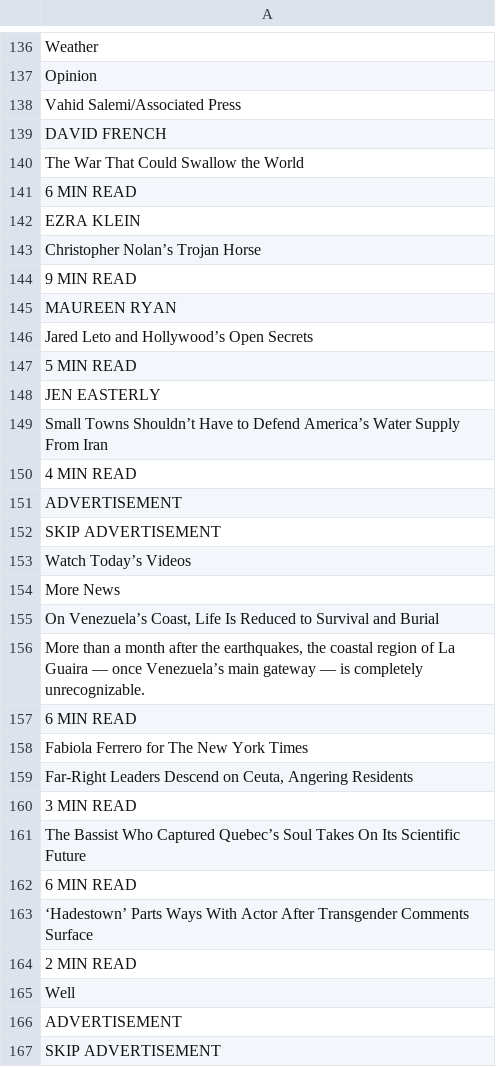
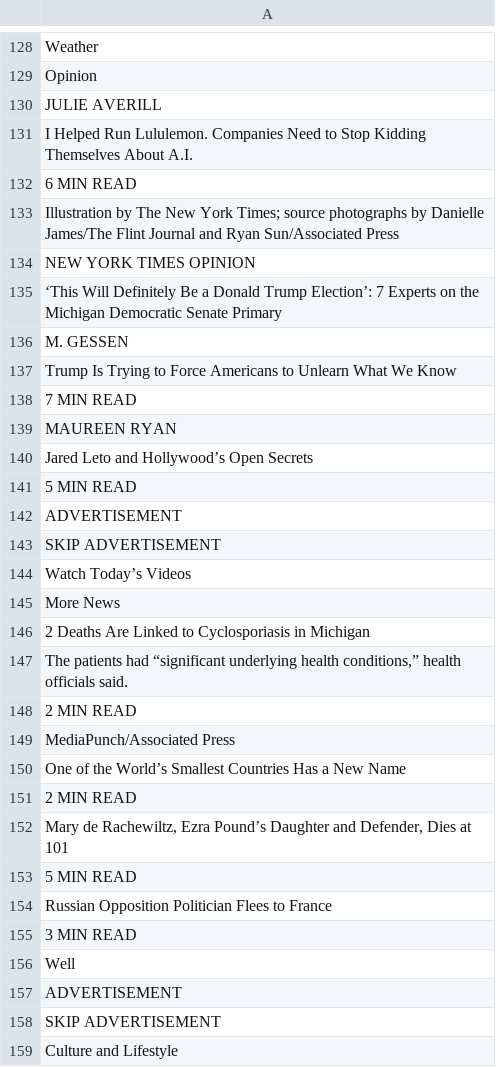
Before and after one commit to keroppa88/news, a CSV file: news_nytimes.csv, drawn as a sheet; only a part is shown, gaps mark what is left out; the shorter side is filled out with more unchanged rows; the diff covers the shown part only.

```diff
--- a/news_nytimes.csv
+++ b/news_nytimes.csv
@@ -137,9 +129,11 @@
 "Opinion"
-"Vahid Salemi/Associated Press"
-"DAVID FRENCH"
-"The War That Could Swallow the World"
+"JULIE AVERILL"
+"I Helped Run Lululemon. Companies Need to Stop Kidding Themselves About A.I."
 "6 MIN READ"
-"EZRA KLEIN"
-"Christopher Nolan’s Trojan Horse"
-"9 MIN READ"
+"Illustration by The New York Times; source photographs by Danielle James/The Flint Journal and Ryan Sun/Associated Press"
+"NEW YORK TIMES OPINION"
+"‘This Will Definitely Be a Donald Trump Election’: 7 Experts on the Michigan Democratic Senate Primary"
+"M. GESSEN"
+"Trump Is Trying to Force Americans to Unlearn What We Know"
+"7 MIN READ"
 "MAUREEN RYAN"
@@ -147,5 +141,2 @@
 "5 MIN READ"
-"JEN EASTERLY"
-"Small Towns Shouldn’t Have to Defend America’s Water Supply From Iran"
-"4 MIN READ"
 "ADVERTISEMENT"
@@ -154,12 +145,12 @@
 "More News"
-"On Venezuela’s Coast, Life Is Reduced to Survival and Burial"
-"More than a month after the earthquakes, the coastal region of La Guaira — once Venezuela’s main gateway — is completely unrecognizable."
-"6 MIN READ"
-"Fabiola Ferrero for The New York Times"
-"Far-Right Leaders Descend on Ceuta, Angering Residents"
+"2 Deaths Are Linked to Cyclosporiasis in Michigan"
+"The patients had “significant underlying health conditions,” health officials said."
+"2 MIN READ"
+"MediaPunch/Associated Press"
+"One of the World’s Smallest Countries Has a New Name"
+"2 MIN READ"
+"Mary de Rachewiltz, Ezra Pound’s Daughter and Defender, Dies at 101"
+"5 MIN READ"
+"Russian Opposition Politician Flees to France"
 "3 MIN READ"
-"The Bassist Who Captured Quebec’s Soul Takes On Its Scientific Future"
-"6 MIN READ"
-"‘Hadestown’ Parts Ways With Actor After Transgender Comments Surface"
-"2 MIN READ"
 "Well"
```
Also changed, not shown: 42 added rows, 52 removed rows, 7 moved rows and 39 edited cells elsewhere in this file, news.csv, news_2ch.csv, 12 other files.
